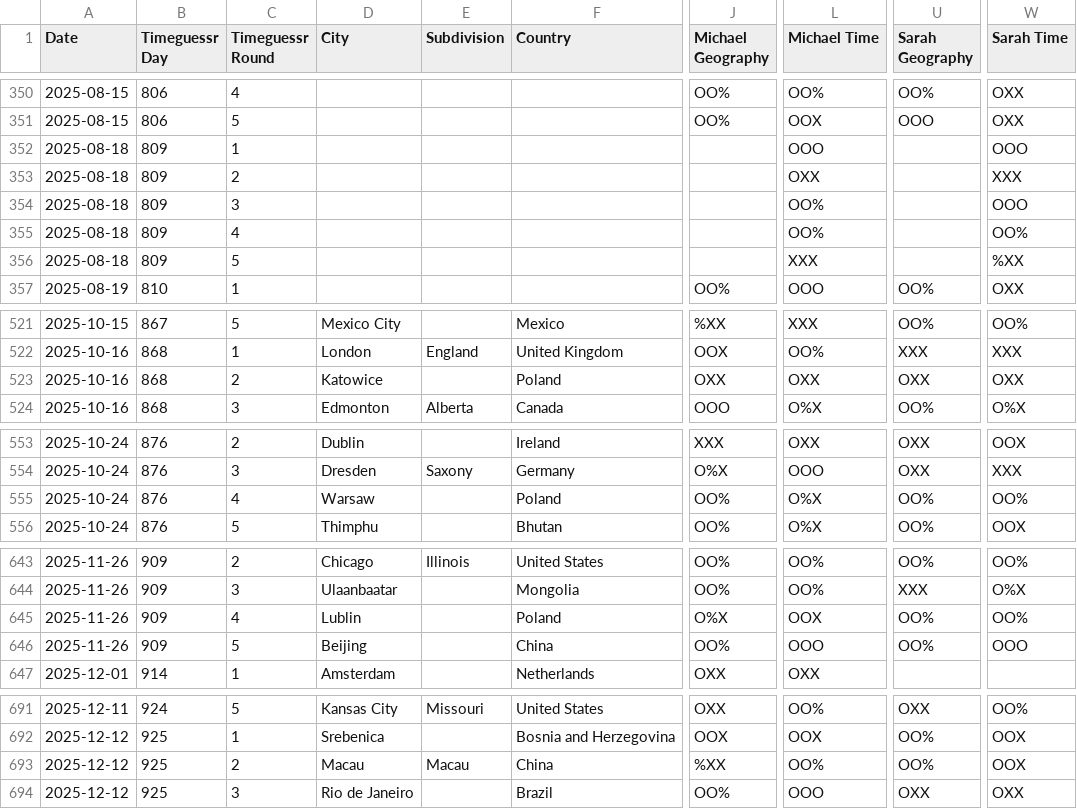
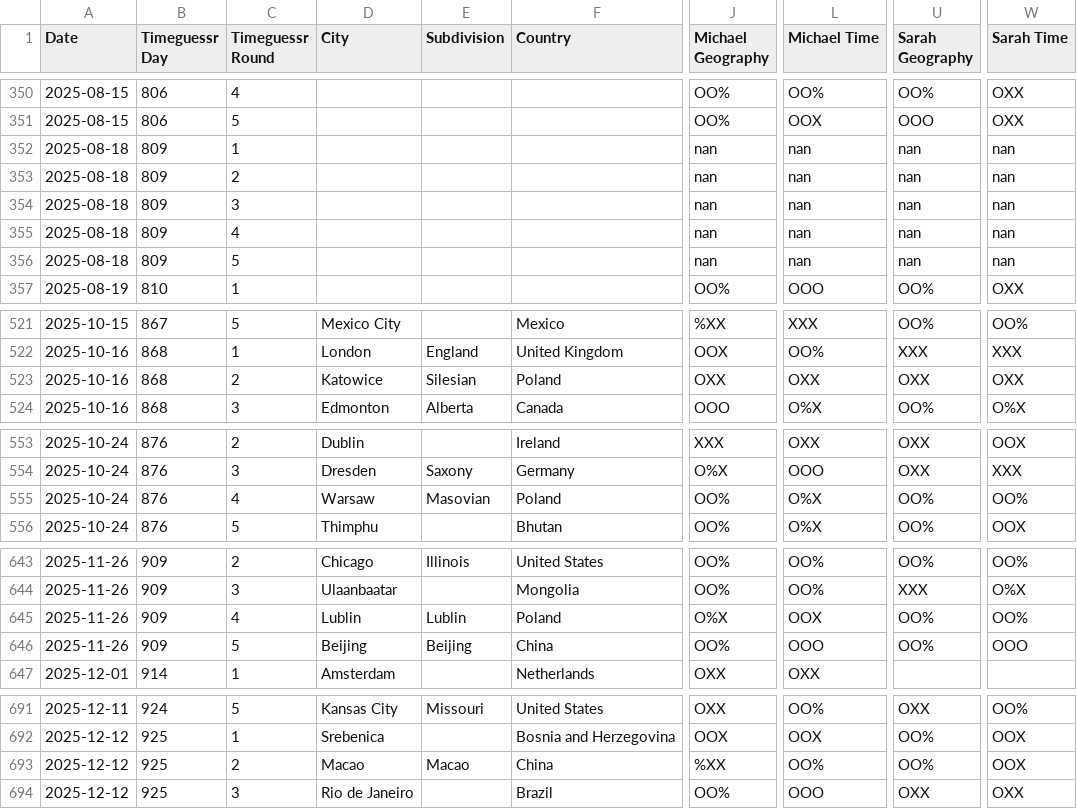
Before and after one commit to sjlarimer/TimeGuessr, a CSV file: Data/Timeguessr_Stats.csv, drawn as a sheet; only a part is shown, gaps mark what is left out; the diff covers the shown part only; the diff names each change by its address in the sheet, - before the commit and + after, or states it on an @@ line.

```diff
--- a/Data/Timeguessr_Stats.csv
+++ b/Data/Timeguessr_Stats.csv
-J352:J356 (Michael Geography): (empty)
+J352:J356 (Michael Geography): nan
-L352 (Michael Time): OOO
+L352 (Michael Time): nan
-U352:U356 (Sarah Geography): (empty)
+U352:U356 (Sarah Geography): nan
-W352 (Sarah Time): OOO
+W352 (Sarah Time): nan
-L353 (Michael Time): OXX
+L353 (Michael Time): nan
-W353 (Sarah Time): XXX
+W353 (Sarah Time): nan
-L354:L355 (Michael Time): OO%
+L354:L355 (Michael Time): nan
-W354 (Sarah Time): OOO
+W354 (Sarah Time): nan
-W355 (Sarah Time): OO%
+W355 (Sarah Time): nan
-L356 (Michael Time): XXX
+L356 (Michael Time): nan
-W356 (Sarah Time): %XX
+W356 (Sarah Time): nan
-E523 (Subdivision): (empty)
+E523 (Subdivision): Silesian
-E555 (Subdivision): (empty)
+E555 (Subdivision): Masovian
-E645 (Subdivision): (empty)
+E645 (Subdivision): Lublin
-E646 (Subdivision): (empty)
+E646 (Subdivision): Beijing
-D693 (City): Macau
+D693 (City): Macao
-E693 (Subdivision): Macau
+E693 (Subdivision): Macao
```
Also changed, not shown: 5 edited cells elsewhere in this file, Data/Timeguessr_Actuals_Parsed.csv, 6 other files.
